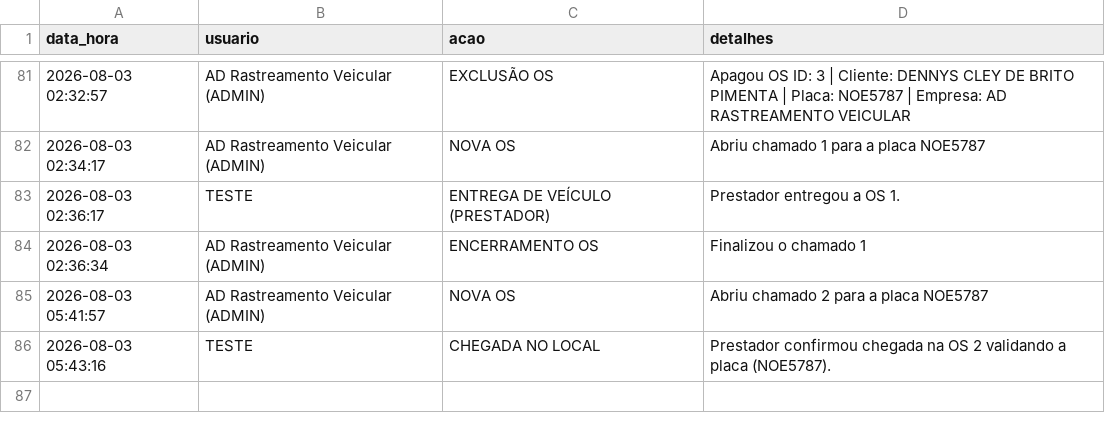
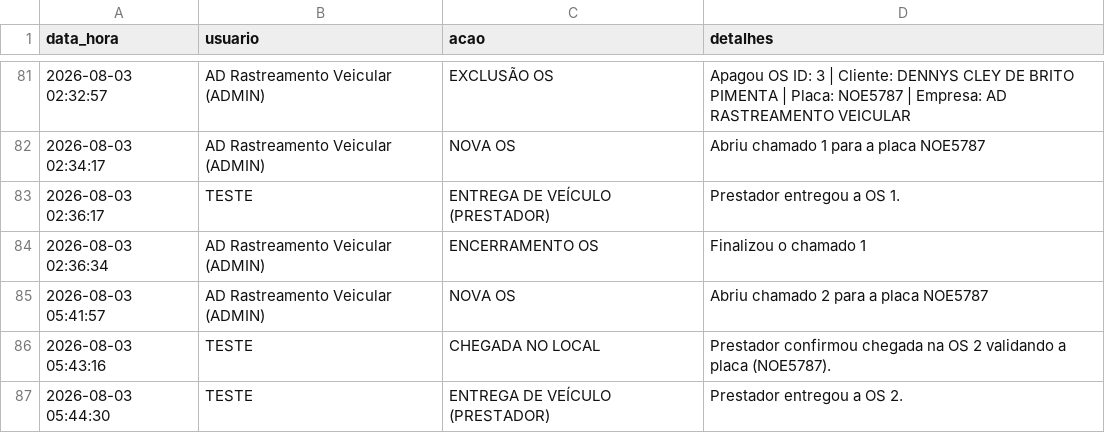
Before and after one commit to adrastreamentos/ad-central, a CSV file: AD_Assistencia/banco_logs.csv, drawn as a sheet; only a part is shown, gaps mark what is left out.

Commit message:
🔥 Auto-salvamento: AD_Assistencia/banco_logs.csv

```diff
--- a/AD_Assistencia/banco_logs.csv
+++ b/AD_Assistencia/banco_logs.csv
@@ -86 +86,2 @@ data_hora,usuario,acao,detalhes
 2026-08-03 05:43:16,TESTE,CHEGADA NO LOCAL,Prestador confirmou chegada na OS 2 validando a placa (NOE5787).
+2026-08-03 05:44:30,TESTE,ENTREGA DE VEÍCULO (PRESTADOR),Prestador entregou a OS 2.
```
